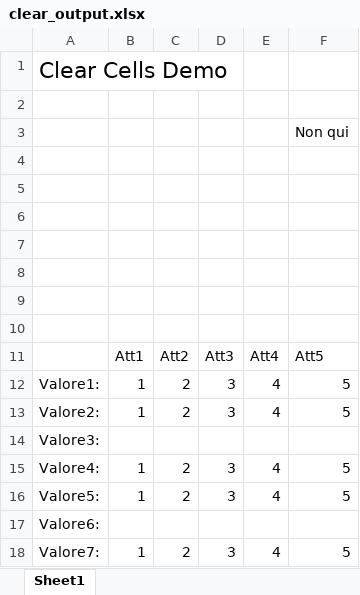
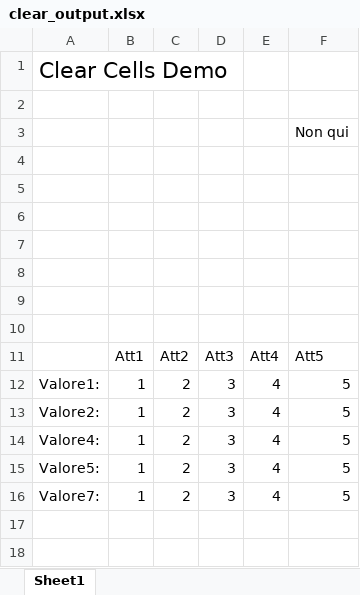
Before and after one commit to MauroWB/JXLS-Main-Rep, an Excel workbook: src/main/resources/excel/clear/clear_output.xlsx, sheet Sheet1, drawn as a sheet; values as stored, in another font and other column widths than the file's, no borders; the diff names each change by its address in the sheet, - before the commit and + after, or states it on an @@ line.

```diff
--- a/src/main/resources/excel/clear/clear_output.xlsx (sheet Sheet1)
+++ b/src/main/resources/excel/clear/clear_output.xlsx (sheet Sheet1)
-row 14: Valore3:
-row 17: Valore6:
```
Also changed, not shown: target/classes/excel/clear/clear_output.xlsx, 21 other files.
